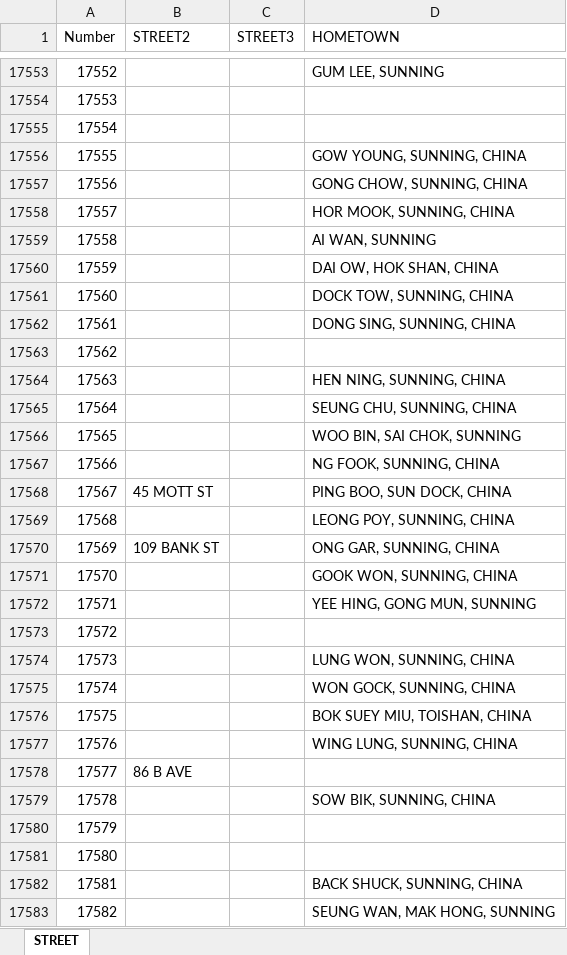
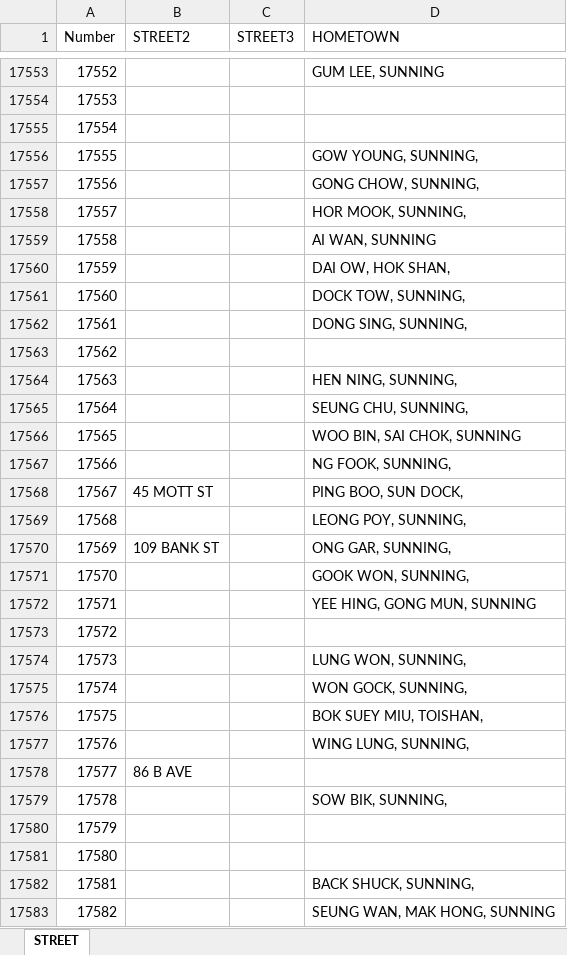
Before and after one commit to AlisonYao/2020SummerResearch_ChineseResDatabase, an Excel workbook: street.xlsx, sheet STREET, drawn as a sheet; only a part is shown, gaps mark what is left out; values as stored, in another font and other column widths than the file's, no borders; the diff covers the shown part only; the diff names each change by its address in the sheet, - before the commit and + after, or states it on an @@ line.

Commit message:
commit for hometown 0.93

```diff
--- a/street.xlsx (sheet STREET)
+++ b/street.xlsx (sheet STREET)
-D17556 (HOMETOWN): GOW YOUNG, SUNNING, CHINA
+D17556 (HOMETOWN): GOW YOUNG, SUNNING,
-D17557 (HOMETOWN): GONG CHOW, SUNNING, CHINA
+D17557 (HOMETOWN): GONG CHOW, SUNNING,
-D17558 (HOMETOWN): HOR MOOK, SUNNING, CHINA
+D17558 (HOMETOWN): HOR MOOK, SUNNING,
-D17560 (HOMETOWN): DAI OW, HOK SHAN, CHINA
+D17560 (HOMETOWN): DAI OW, HOK SHAN,
-D17561 (HOMETOWN): DOCK TOW, SUNNING, CHINA
+D17561 (HOMETOWN): DOCK TOW, SUNNING,
-D17562 (HOMETOWN): DONG SING, SUNNING, CHINA
+D17562 (HOMETOWN): DONG SING, SUNNING,
-D17564 (HOMETOWN): HEN NING, SUNNING, CHINA
+D17564 (HOMETOWN): HEN NING, SUNNING,
-D17565 (HOMETOWN): SEUNG CHU, SUNNING, CHINA
+D17565 (HOMETOWN): SEUNG CHU, SUNNING,
-D17567 (HOMETOWN): NG FOOK, SUNNING, CHINA
+D17567 (HOMETOWN): NG FOOK, SUNNING,
-D17568 (HOMETOWN): PING BOO, SUN DOCK, CHINA
+D17568 (HOMETOWN): PING BOO, SUN DOCK,
-D17569 (HOMETOWN): LEONG POY, SUNNING, CHINA
+D17569 (HOMETOWN): LEONG POY, SUNNING,
-D17570 (HOMETOWN): ONG GAR, SUNNING, CHINA
+D17570 (HOMETOWN): ONG GAR, SUNNING,
-D17571 (HOMETOWN): GOOK WON, SUNNING, CHINA
+D17571 (HOMETOWN): GOOK WON, SUNNING,
-D17574 (HOMETOWN): LUNG WON, SUNNING, CHINA
+D17574 (HOMETOWN): LUNG WON, SUNNING,
-D17575 (HOMETOWN): WON GOCK, SUNNING, CHINA
+D17575 (HOMETOWN): WON GOCK, SUNNING,
-D17576 (HOMETOWN): BOK SUEY MIU, TOISHAN, CHINA
+D17576 (HOMETOWN): BOK SUEY MIU, TOISHAN,
-D17577 (HOMETOWN): WING LUNG, SUNNING, CHINA
+D17577 (HOMETOWN): WING LUNG, SUNNING,
-D17579 (HOMETOWN): SOW BIK, SUNNING, CHINA
+D17579 (HOMETOWN): SOW BIK, SUNNING,
-D17582 (HOMETOWN): BACK SHUCK, SUNNING, CHINA
+D17582 (HOMETOWN): BACK SHUCK, SUNNING,
```
Also changed, not shown: 230 edited cells elsewhere in this sheet, 2 other files.
